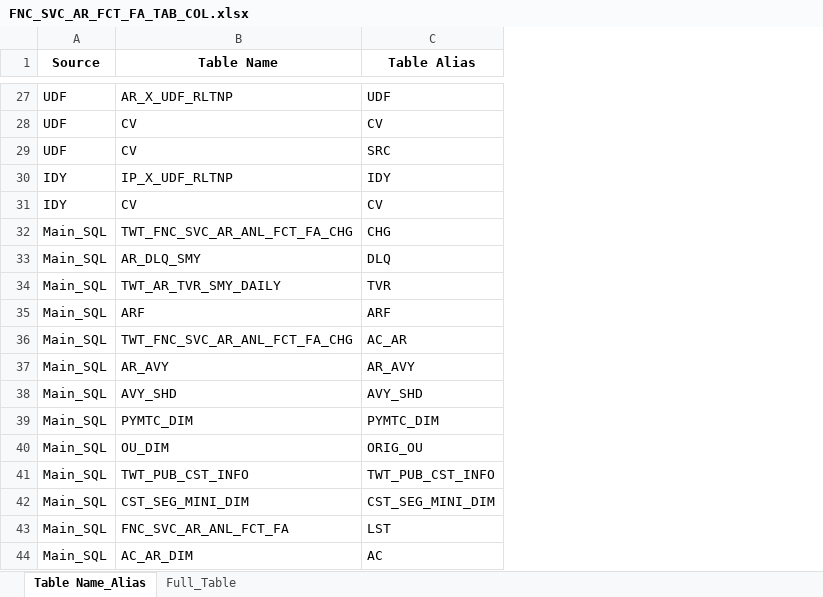
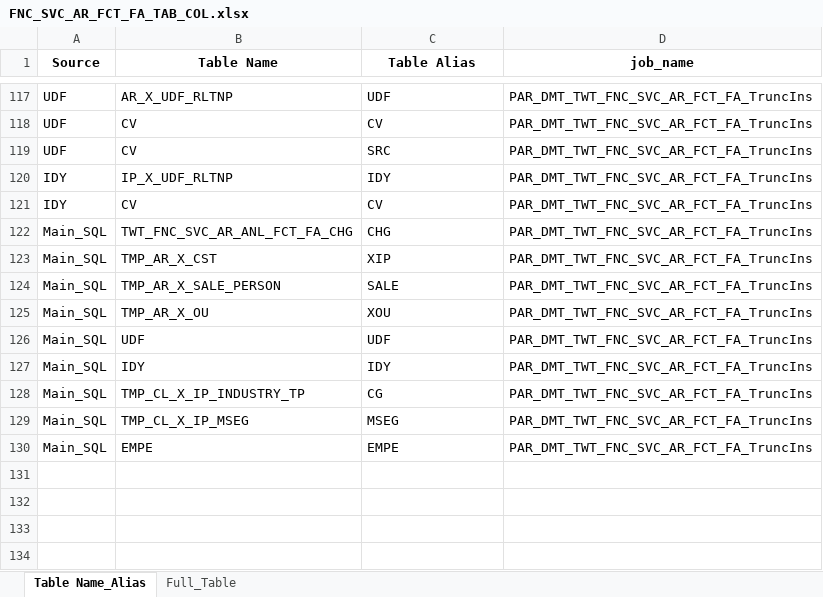
Before and after one commit to JackFrost1412/Parsing_SQL, an Excel workbook: Output/Table_Column/FNC_SVC_AR_FCT_FA_TAB_COL.xlsx, sheet Table Name_Alias, drawn as a sheet; only a part is shown, gaps mark what is left out; values as stored, in another font and other column widths than the file's, no borders; addresses are those after the commit; the diff covers the shown part only; the diff names each change by its address in the sheet, - before the commit and + after, or states it on an @@ line.

```diff
--- a/Output/Table_Column/FNC_SVC_AR_FCT_FA_TAB_COL.xlsx (sheet Table Name_Alias)
+++ b/Output/Table_Column/FNC_SVC_AR_FCT_FA_TAB_COL.xlsx (sheet Table Name_Alias)
+column D (job_name), rows 117-130: all PAR_DMT_TWT_FNC_SVC_AR_FCT_FA_TruncIns
-B123 (Table Name): AR_DLQ_SMY
+B123 (Table Name): TMP_AR_X_CST
-C123 (Table Alias): DLQ
+C123 (Table Alias): XIP
-B124 (Table Name): TWT_AR_TVR_SMY_DAILY
+B124 (Table Name): TMP_AR_X_SALE_PERSON
-C124 (Table Alias): TVR
+C124 (Table Alias): SALE
@@ row 35 moved to row 73: Main_SQL @@
@@ row 36 moved to row 77: Main_SQL @@
-B125 (Table Name): AR_AVY
+B125 (Table Name): TMP_AR_X_OU
-C125 (Table Alias): AR_AVY
+C125 (Table Alias): XOU
-B126 (Table Name): AVY_SHD
+B126 (Table Name): UDF
-C126 (Table Alias): AVY_SHD
+C126 (Table Alias): UDF
-B127 (Table Name): PYMTC_DIM
+B127 (Table Name): IDY
-C127 (Table Alias): PYMTC_DIM
+C127 (Table Alias): IDY
-B128 (Table Name): TWT_PUB_CST_INFO
+B128 (Table Name): TMP_CL_X_IP_INDUSTRY_TP
-C128 (Table Alias): TWT_PUB_CST_INFO
+C128 (Table Alias): CG
-B129 (Table Name): CST_SEG_MINI_DIM
+B129 (Table Name): TMP_CL_X_IP_MSEG
-C129 (Table Alias): CST_SEG_MINI_DIM
+C129 (Table Alias): MSEG
-B130 (Table Name): AC_AR_DIM
+B130 (Table Name): EMPE
-C130 (Table Alias): AC
+C130 (Table Alias): EMPE
```
Also changed, not shown: 86 added rows elsewhere in this sheet, sheet Full_Table, Output/SQL_Docx/JOB nghiệp vụ 2.11_SQLs.xlsx, Output/SQL_Job_DS/FNC_SVC_AR_FCT_FA_SQLs.xlsx, 5 other files.
